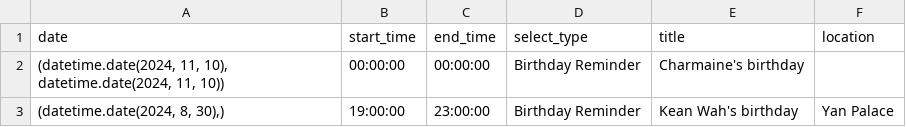
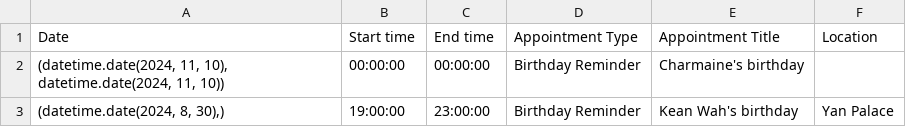
Before and after one commit to medlum/limpehGPT, a CSV file: data/calendar.csv, drawn as a sheet; removed rows and columns are numbered as before the commit, all else as after; the diff names each change by its address in the sheet, - before the commit and + after, or states it on an @@ line.

Commit message:
Update calendar.csv

```diff
--- a/data/calendar.csv
+++ b/data/calendar.csv
-row 1: date | start_time | end_time | select_type | title | location
+row 1: Date | Start time | End time | Appointment Type | Appointment Title | Location
```
